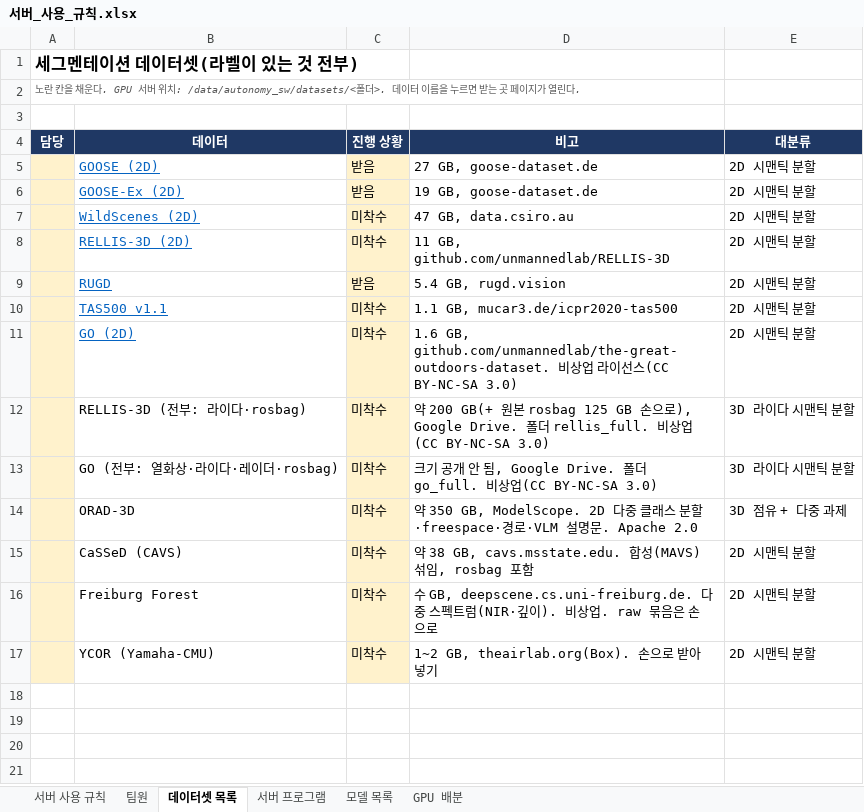
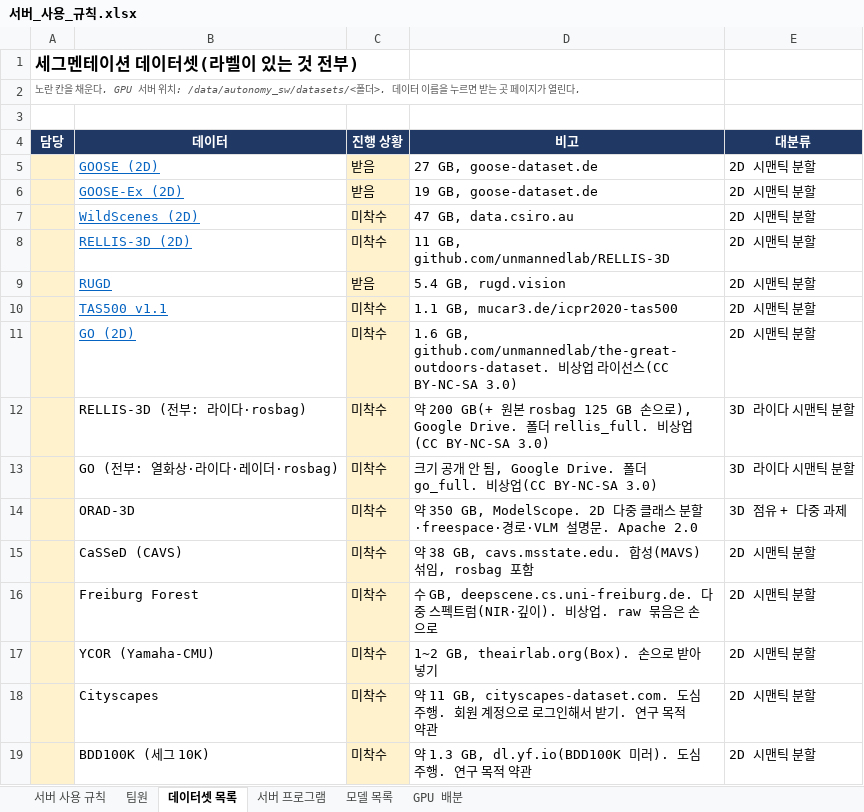
Before and after one commit to Leejunhee17/my-remote, an Excel workbook: user/서버_사용_규칙.xlsx, sheet 데이터셋 목록, drawn as a sheet; values as stored, in another font and other column widths than the file's, no borders; the diff names each change by its address in the sheet, - before the commit and + after, or states it on an @@ line.

```diff
--- a/user/서버_사용_규칙.xlsx (sheet 데이터셋 목록)
+++ b/user/서버_사용_규칙.xlsx (sheet 데이터셋 목록)
+row 18:  | Cityscapes | 미착수 | 약 11 GB, cityscapes-dataset.com. 도심 주행. 회원 계정으로 로그인해서 받기. 연구 목적 약관 | 2D 시맨틱 분할
+row 19:  | BDD100K (세그 10K) | 미착수 | 약 1.3 GB, dl.yf.io(BDD100K 미러). 도심 주행. 연구 목적 약관 | 2D 시맨틱 분할
```
Also changed, not shown: 7 other files.
